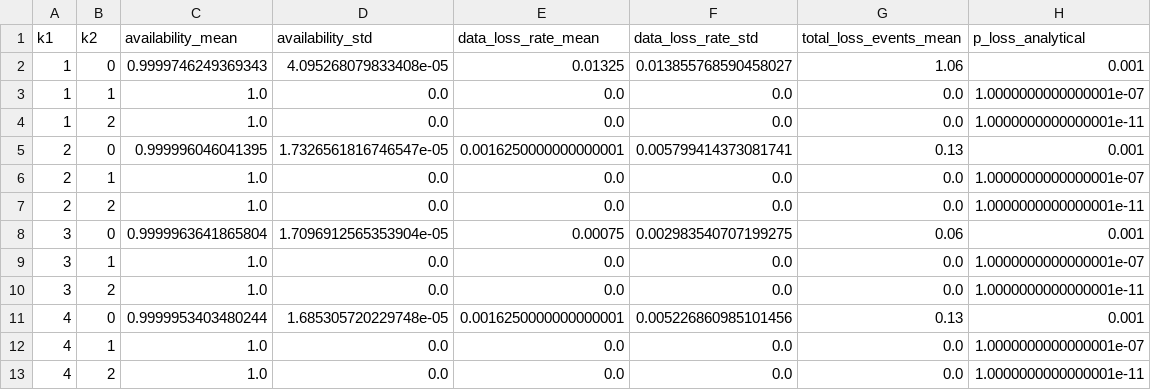
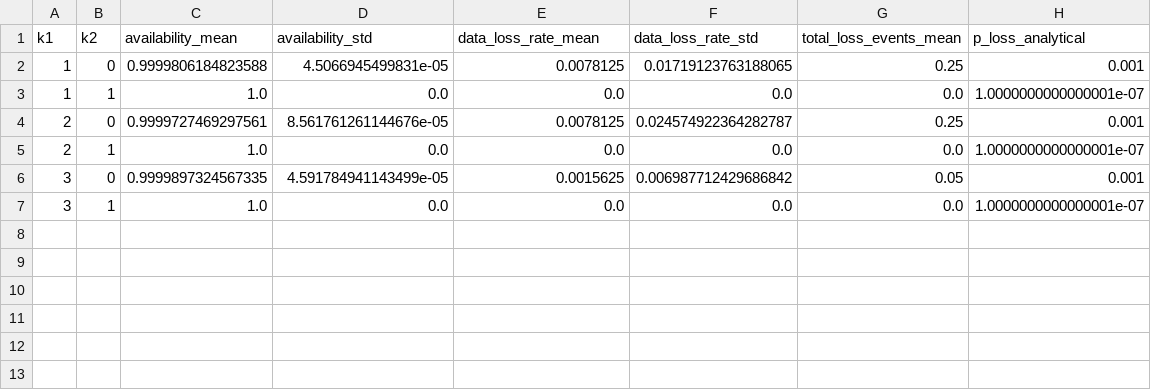
Before and after one commit to nyxkings/m_and_s, a CSV file: outputs/tables/sensitivity_k1_k2.csv, drawn as a sheet.

```diff
--- a/outputs/tables/sensitivity_k1_k2.csv
+++ b/outputs/tables/sensitivity_k1_k2.csv
@@ -1,13 +1,7 @@
 k1,k2,availability_mean,availability_std,data_loss_rate_mean,data_loss_rate_std,total_loss_events_mean,p_loss_analytical
-1,0,0.9999746249369343,4.095268079833408e-05,0.01325,0.013855768590458027,1.06,0.001
+1,0,0.9999806184823588,4.5066945499831e-05,0.0078125,0.01719123763188065,0.25,0.001
 1,1,1.0,0.0,0.0,0.0,0.0,1.0000000000000001e-07
-1,2,1.0,0.0,0.0,0.0,0.0,1.0000000000000001e-11
-2,0,0.999996046041395,1.7326561816746547e-05,0.0016250000000000001,0.005799414373081741,0.13,0.001
+2,0,0.9999727469297561,8.561761261144676e-05,0.0078125,0.024574922364282787,0.25,0.001
 2,1,1.0,0.0,0.0,0.0,0.0,1.0000000000000001e-07
-2,2,1.0,0.0,0.0,0.0,0.0,1.0000000000000001e-11
-3,0,0.9999963641865804,1.7096912565353904e-05,0.00075,0.002983540707199275,0.06,0.001
+3,0,0.9999897324567335,4.591784941143499e-05,0.0015625,0.006987712429686842,0.05,0.001
 3,1,1.0,0.0,0.0,0.0,0.0,1.0000000000000001e-07
-3,2,1.0,0.0,0.0,0.0,0.0,1.0000000000000001e-11
-4,0,0.9999953403480244,1.685305720229748e-05,0.0016250000000000001,0.005226860985101456,0.13,0.001
-4,1,1.0,0.0,0.0,0.0,0.0,1.0000000000000001e-07
-4,2,1.0,0.0,0.0,0.0,0.0,1.0000000000000001e-11
```
Also changed, not shown: outputs/tables/analytical_loss_grid.csv, outputs/tables/sensitivity_lambda_d.csv, 16 other files.
